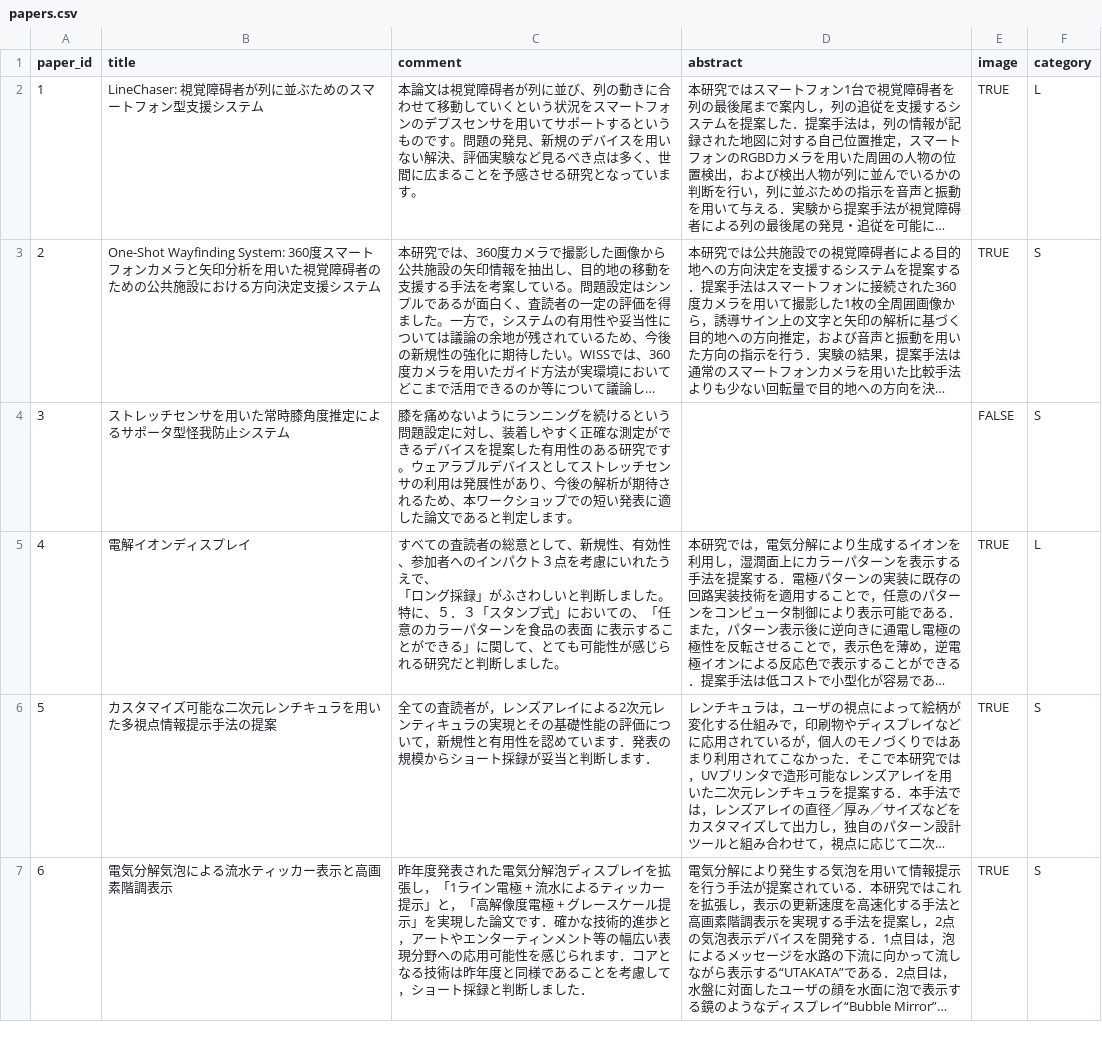
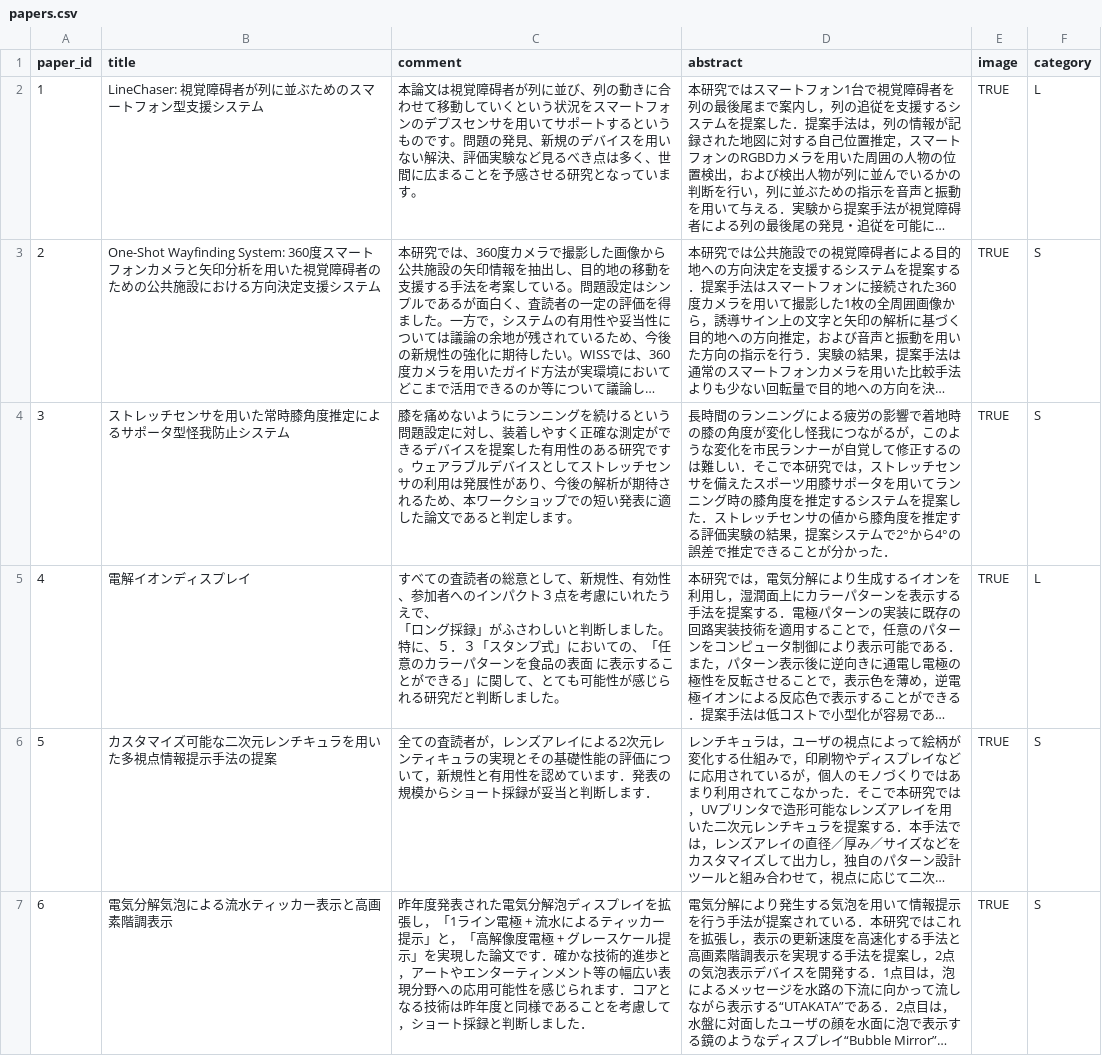
Before and after one commit to WISSOrg/web2020, a CSV file: src/data/papers.csv, drawn as a sheet; only a part is shown; long unchanged cells end in …; the diff covers the shown part only; the diff names each change by its address in the sheet, - before the commit and + after, or states it on an @@ line.

Commit message:
Update paper info

```diff
--- a/src/data/papers.csv
+++ b/src/data/papers.csv
-D4 (abstract): (empty)
+D4 (abstract): 長時間のランニングによる疲労の影響で着地時の膝の角度が変化し怪我につながるが，このような変化を市民ランナーが自覚して修正するのは難しい．そこで本研究では，ストレッチセンサを備えたスポーツ用膝サポータを用いてランニング時の膝角度を推定するシステムを提案した．ストレッチセンサの値から膝角度を推定する評価実験の結果，提案システムで2°から4°の誤差で推定できることが分かった．
-E4 (image): FALSE
+E4 (image): TRUE
```
Also changed, not shown: 8 edited cells elsewhere in this file, 5 other files.
